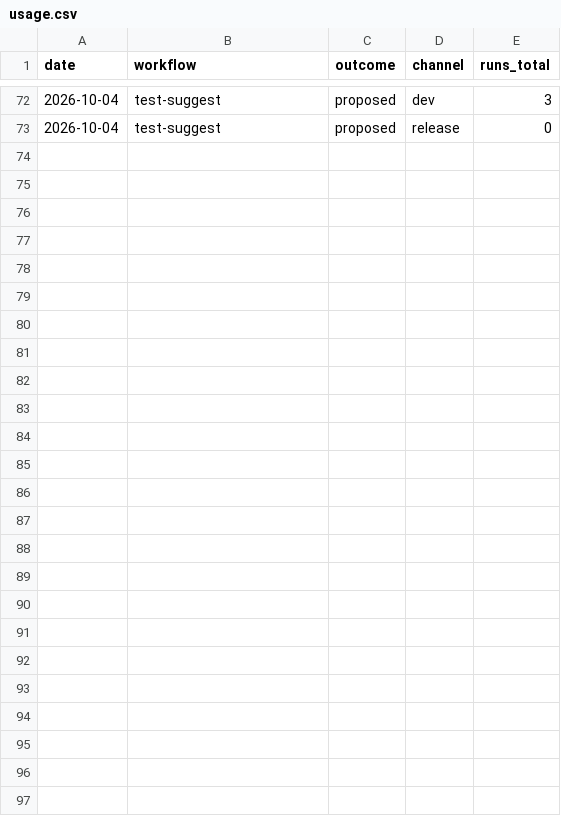
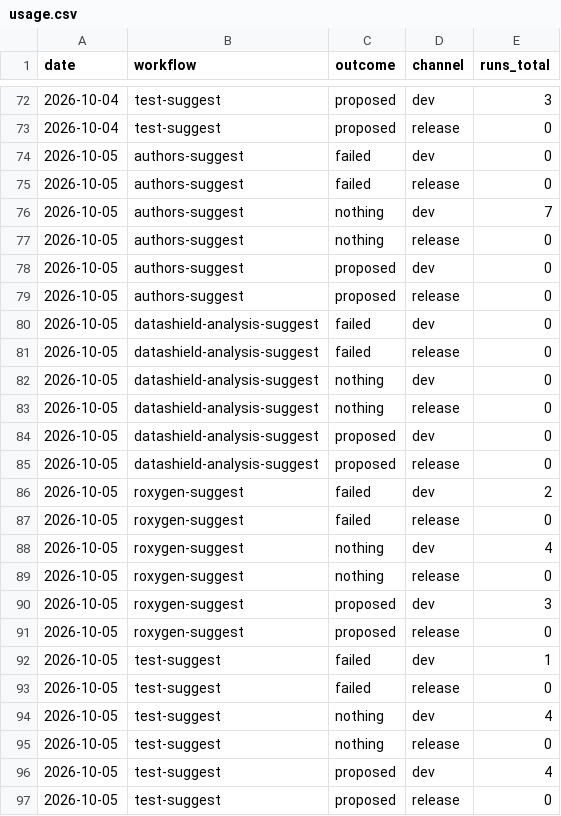
Before and after one commit to FlorianSchw/package-workflows, a CSV file: usage.csv, drawn as a sheet; only a part is shown, gaps mark what is left out.

```diff
--- a/usage.csv
+++ b/usage.csv
@@ -73 +73,25 @@ date,workflow,outcome,channel,runs_total
 2026-10-04,test-suggest,proposed,release,0
+2026-10-05,authors-suggest,failed,dev,0
+2026-10-05,authors-suggest,failed,release,0
+2026-10-05,authors-suggest,nothing,dev,7
+2026-10-05,authors-suggest,nothing,release,0
+2026-10-05,authors-suggest,proposed,dev,0
+2026-10-05,authors-suggest,proposed,release,0
+2026-10-05,datashield-analysis-suggest,failed,dev,0
+2026-10-05,datashield-analysis-suggest,failed,release,0
+2026-10-05,datashield-analysis-suggest,nothing,dev,0
+2026-10-05,datashield-analysis-suggest,nothing,release,0
+2026-10-05,datashield-analysis-suggest,proposed,dev,0
+2026-10-05,datashield-analysis-suggest,proposed,release,0
+2026-10-05,roxygen-suggest,failed,dev,2
+2026-10-05,roxygen-suggest,failed,release,0
+2026-10-05,roxygen-suggest,nothing,dev,4
+2026-10-05,roxygen-suggest,nothing,release,0
+2026-10-05,roxygen-suggest,proposed,dev,3
+2026-10-05,roxygen-suggest,proposed,release,0
+2026-10-05,test-suggest,failed,dev,1
+2026-10-05,test-suggest,failed,release,0
+2026-10-05,test-suggest,nothing,dev,4
+2026-10-05,test-suggest,nothing,release,0
+2026-10-05,test-suggest,proposed,dev,4
+2026-10-05,test-suggest,proposed,release,0
```
